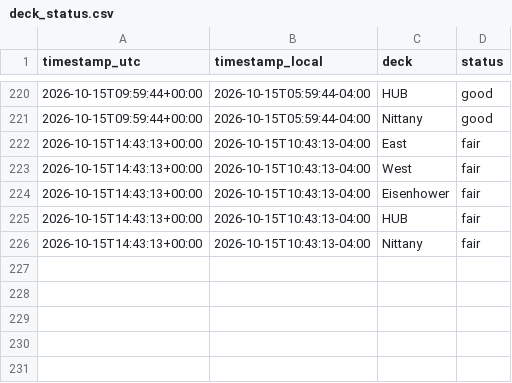
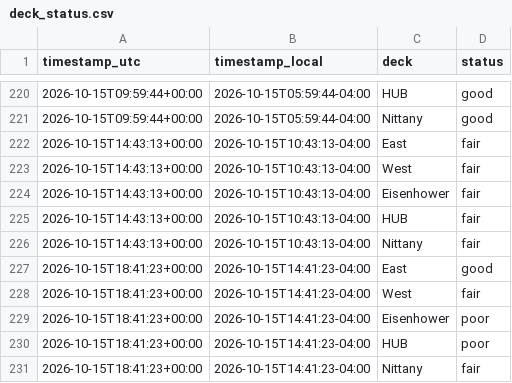
Before and after one commit to osos7mood/psu-deck-tracker, a CSV file: data/deck_status.csv, drawn as a sheet; only a part is shown, gaps mark what is left out; the diff names each change by its address in the sheet, - before the commit and + after, or states it on an @@ line.

```diff
--- a/data/deck_status.csv
+++ b/data/deck_status.csv
+row 227: 2026-10-15T18:41:23+00:00 | 2026-10-15T14:41:23-04:00 | East | good
+row 228: 2026-10-15T18:41:23+00:00 | 2026-10-15T14:41:23-04:00 | West | fair
+row 229: 2026-10-15T18:41:23+00:00 | 2026-10-15T14:41:23-04:00 | Eisenhower | poor
+row 230: 2026-10-15T18:41:23+00:00 | 2026-10-15T14:41:23-04:00 | HUB | poor
+row 231: 2026-10-15T18:41:23+00:00 | 2026-10-15T14:41:23-04:00 | Nittany | fair
```
